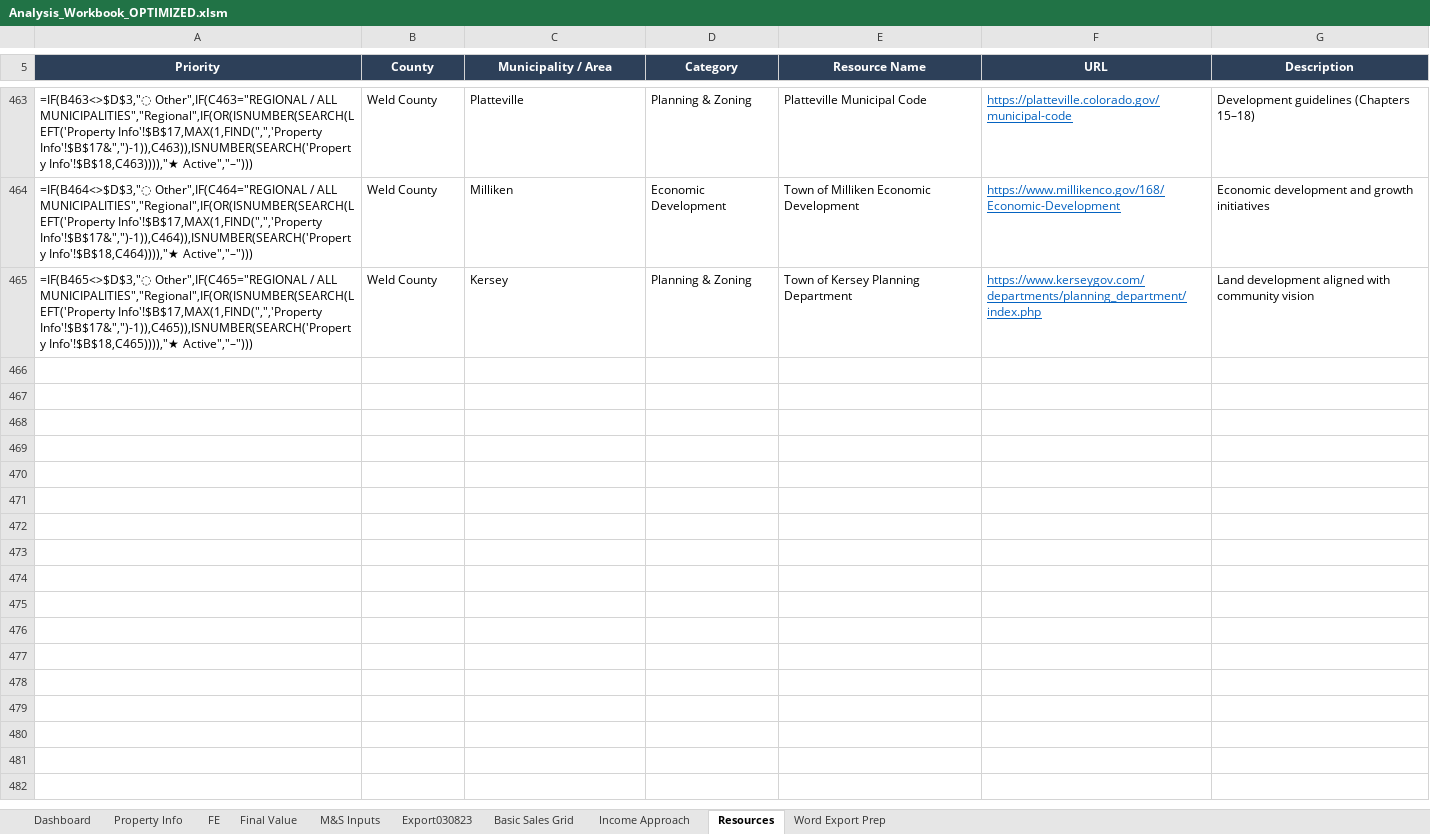
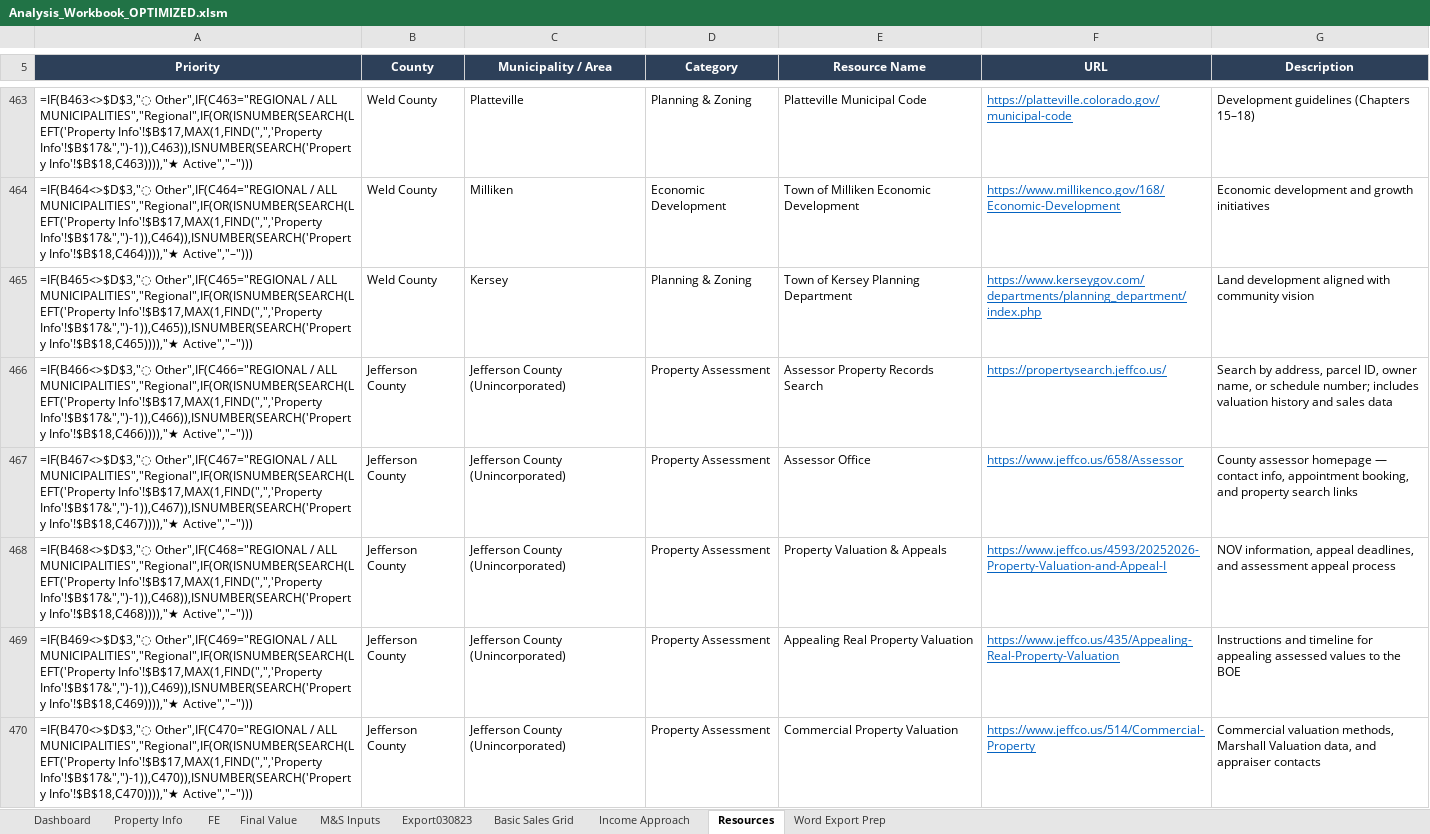
Before and after one commit to shaqnd/Appraisal-Template, an Excel workbook: Analysis_Workbook_OPTIMIZED.xlsm, sheet Resources, drawn as a sheet; only a part is shown, gaps mark what is left out; values as stored, in another font and other column widths than the file's, no borders; formulas without a stored value are shown as written; conditional formats and table styles not drawn; the diff covers the shown part only; the diff names each change by its address in the sheet, - before the commit and + after, or states it on an @@ line.

```diff
--- a/Analysis_Workbook_OPTIMIZED.xlsm (sheet Resources)
+++ b/Analysis_Workbook_OPTIMIZED.xlsm (sheet Resources)
+row 466: =IF(B466<>$D$3,"◌ Other",IF(C466="REGIONAL / ALL MUNICIPALITIES","Regional",IF(OR(ISNUMBER(SEARCH(LEFT('Property Info'!$B$17,MAX(1,FIND(",",'Property Info'!$B$17&",")-1)),C466)),ISNUMBER(SEARCH('Property Info'!$B$18,C466)))),"★ Active","–"))) | Jefferson County | Jefferson County (Unincorporated) | Property Assessment | Assessor Property Records Search | https://propertysearch.jeffco.us/ | Search by address, parcel ID, owner name, or schedule number; includes valuation history and sales data
+row 467: =IF(B467<>$D$3,"◌ Other",IF(C467="REGIONAL / ALL MUNICIPALITIES","Regional",IF(OR(ISNUMBER(SEARCH(LEFT('Property Info'!$B$17,MAX(1,FIND(",",'Property Info'!$B$17&",")-1)),C467)),ISNUMBER(SEARCH('Property Info'!$B$18,C467)))),"★ Active","–"))) | Jefferson County | Jefferson County (Unincorporated) | Property Assessment | Assessor Office | https://www.jeffco.us/658/Assessor | County assessor homepage — contact info, appointment booking, and property search links
+row 468: =IF(B468<>$D$3,"◌ Other",IF(C468="REGIONAL / ALL MUNICIPALITIES","Regional",IF(OR(ISNUMBER(SEARCH(LEFT('Property Info'!$B$17,MAX(1,FIND(",",'Property Info'!$B$17&",")-1)),C468)),ISNUMBER(SEARCH('Property Info'!$B$18,C468)))),"★ Active","–"))) | Jefferson County | Jefferson County (Unincorporated) | Property Assessment | Property Valuation & Appeals | https://www.jeffco.us/4593/20252026-Property-Valuation-and-Appeal-I | NOV information, appeal deadlines, and assessment appeal process
+row 469: =IF(B469<>$D$3,"◌ Other",IF(C469="REGIONAL / ALL MUNICIPALITIES","Regional",IF(OR(ISNUMBER(SEARCH(LEFT('Property Info'!$B$17,MAX(1,FIND(",",'Property Info'!$B$17&",")-1)),C469)),ISNUMBER(SEARCH('Property Info'!$B$18,C469)))),"★ Active","–"))) | Jefferson County | Jefferson County (Unincorporated) | Property Assessment | Appealing Real Property Valuation | https://www.jeffco.us/435/Appealing-Real-Property-Valuation | Instructions and timeline for appealing assessed values to the BOE
+row 470: =IF(B470<>$D$3,"◌ Other",IF(C470="REGIONAL / ALL MUNICIPALITIES","Regional",IF(OR(ISNUMBER(SEARCH(LEFT('Property Info'!$B$17,MAX(1,FIND(",",'Property Info'!$B$17&",")-1)),C470)),ISNUMBER(SEARCH('Property Info'!$B$18,C470)))),"★ Active","–"))) | Jefferson County | Jefferson County (Unincorporated) | Property Assessment | Commercial Property Valuation | https://www.jeffco.us/514/Commercial-Property | Commercial valuation methods, Marshall Valuation data, and appraiser contacts
```
Also changed, not shown: 91 added rows elsewhere in this sheet, 1 other file.
